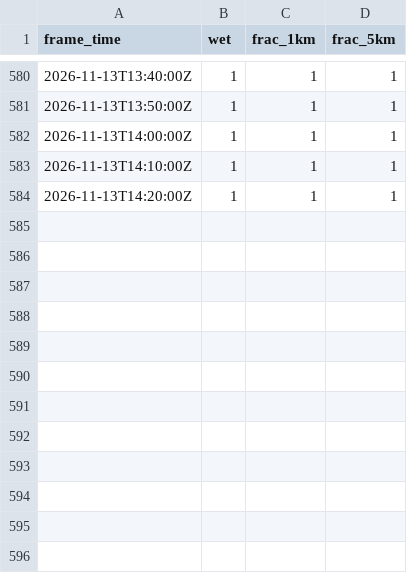
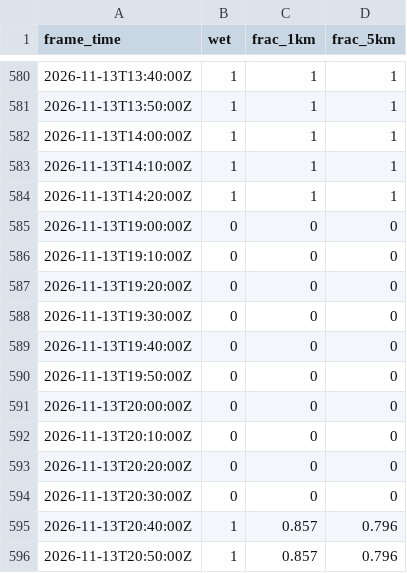
Before and after one commit to shelbyplayro/weatheringwithchayen, a CSV file: observed.csv, drawn as a sheet; only a part is shown, gaps mark what is left out; the diff names each change by its address in the sheet, - before the commit and + after, or states it on an @@ line.

```diff
--- a/observed.csv
+++ b/observed.csv
+row 585: 2026-11-13T19:00:00Z | 0 | 0 | 0
+row 586: 2026-11-13T19:10:00Z | 0 | 0 | 0
+row 587: 2026-11-13T19:20:00Z | 0 | 0 | 0
+row 588: 2026-11-13T19:30:00Z | 0 | 0 | 0
+row 589: 2026-11-13T19:40:00Z | 0 | 0 | 0
+row 590: 2026-11-13T19:50:00Z | 0 | 0 | 0
+row 591: 2026-11-13T20:00:00Z | 0 | 0 | 0
+row 592: 2026-11-13T20:10:00Z | 0 | 0 | 0
+row 593: 2026-11-13T20:20:00Z | 0 | 0 | 0
+row 594: 2026-11-13T20:30:00Z | 0 | 0 | 0
+row 595: 2026-11-13T20:40:00Z | 1 | 0.857 | 0.796
+row 596: 2026-11-13T20:50:00Z | 1 | 0.857 | 0.796
```
Also changed, not shown: forecasts.csv, wind.csv, 1 other file.
